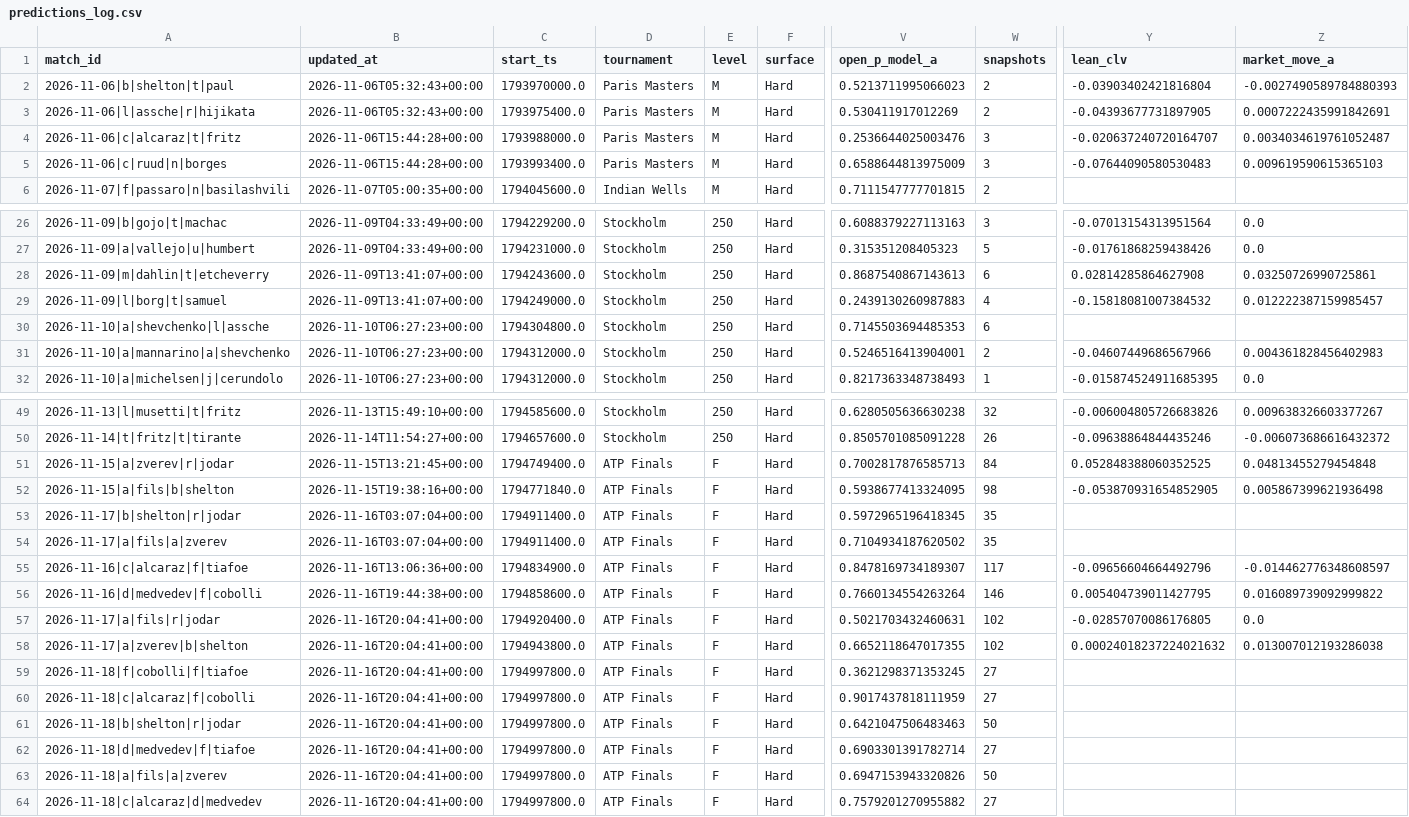
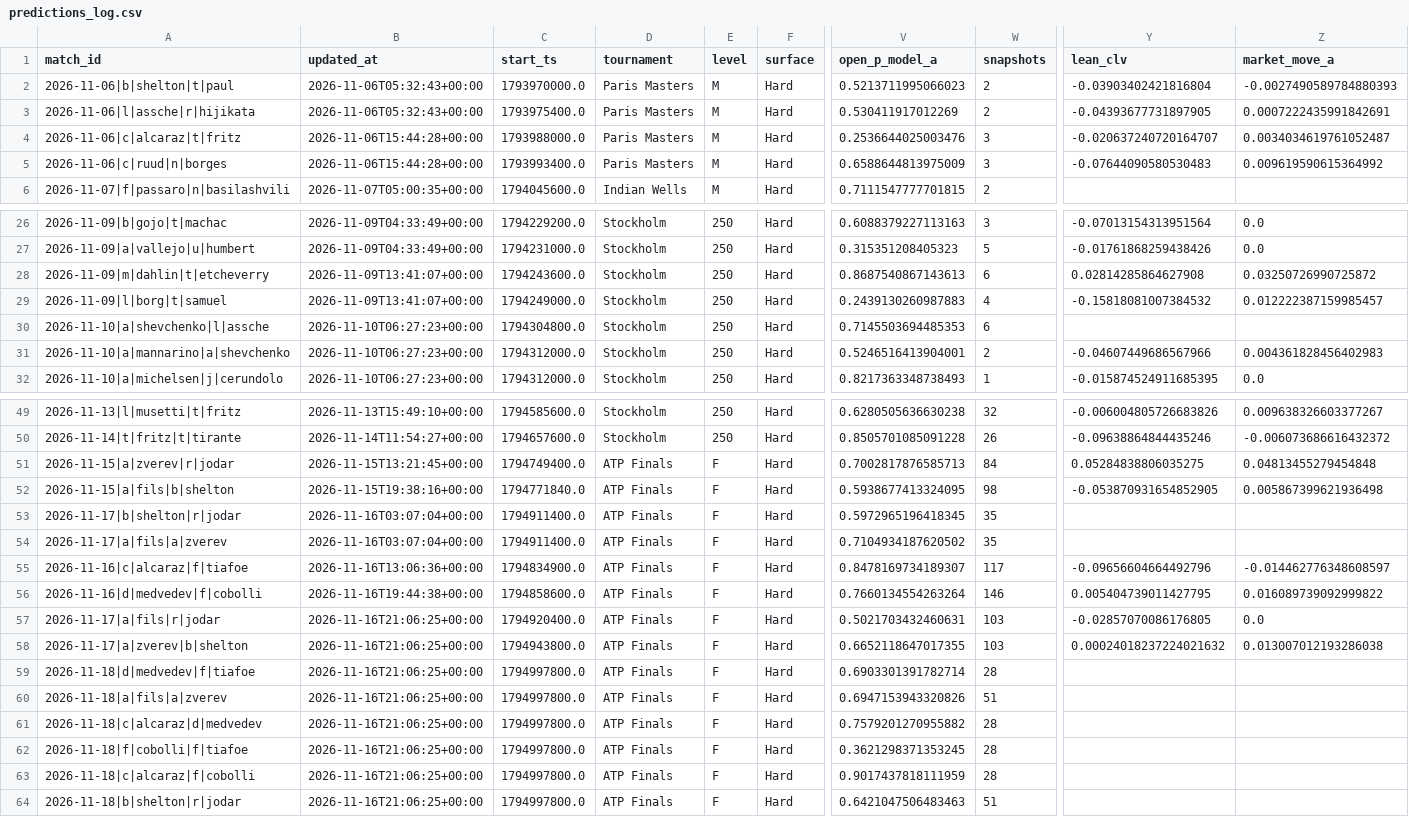
Before and after one commit to Nickan-ShabanNejad/Tennis-Probabilistic-Modelling, a CSV file: data/predictions/predictions_log.csv, drawn as a sheet; only a part is shown, gaps mark what is left out; removed rows and columns are numbered as before the commit, all else as after; rows hold the shown columns only; the diff names each change by its address in the sheet, - before the commit and + after, or states it on an @@ line.

```diff
--- a/data/predictions/predictions_log.csv
+++ b/data/predictions/predictions_log.csv
-Z5 (market_move_a): 0.009619590615365103
+Z5 (market_move_a): 0.009619590615364992
-Z28 (market_move_a): 0.03250726990725861
+Z28 (market_move_a): 0.03250726990725872
-Y51 (lean_clv): 0.052848388060352525
+Y51 (lean_clv): 0.05284838806035275
-B57:B58 (updated_at): 2026-11-16T20:04:41+00:00
+B57:B58 (updated_at): 2026-11-16T21:06:25+00:00
-W57:W58 (snapshots): 102
+W57:W58 (snapshots): 103
-row 59: 2026-11-18|f|cobolli|f|tiafoe | 2026-11-16T20:04:41+00:00 | 1794997800.0 | ATP Finals | F | Hard | 0.3621298371353245 | 27
-row 60: 2026-11-18|c|alcaraz|f|cobolli | 2026-11-16T20:04:41+00:00 | 1794997800.0 | ATP Finals | F | Hard | 0.9017437818111959 | 27
-row 61: 2026-11-18|b|shelton|r|jodar | 2026-11-16T20:04:41+00:00 | 1794997800.0 | ATP Finals | F | Hard | 0.6421047506483463 | 50
-B59:B61 (updated_at): 2026-11-16T20:04:41+00:00
+B59:B61 (updated_at): 2026-11-16T21:06:25+00:00
-W59 (snapshots): 27
+W59 (snapshots): 28
-W60 (snapshots): 50
+W60 (snapshots): 51
-W61 (snapshots): 27
+W61 (snapshots): 28
+row 62: 2026-11-18|f|cobolli|f|tiafoe | 2026-11-16T21:06:25+00:00 | 1794997800.0 | ATP Finals | F | Hard | 0.3621298371353245 | 28
+row 63: 2026-11-18|c|alcaraz|f|cobolli | 2026-11-16T21:06:25+00:00 | 1794997800.0 | ATP Finals | F | Hard | 0.9017437818111959 | 28
+row 64: 2026-11-18|b|shelton|r|jodar | 2026-11-16T21:06:25+00:00 | 1794997800.0 | ATP Finals | F | Hard | 0.6421047506483463 | 51
```
Also changed, not shown: 1 other file.
